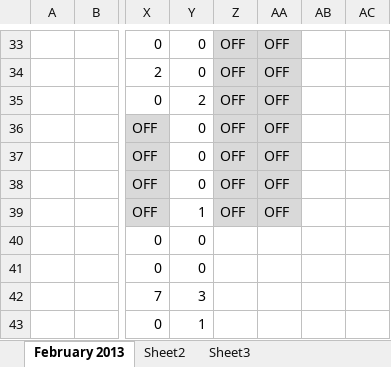
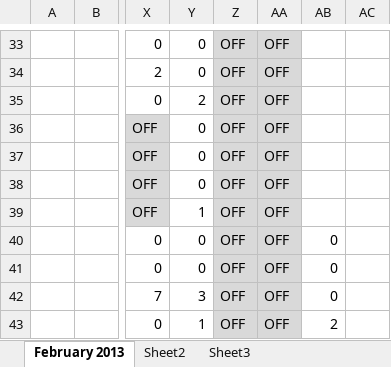
Before and after one commit to shashikant-kumar/ooad-project-ebay, an Excel workbook: Ebay2013/WebContent/TimeSheet/Timesheet_Group5.xlsx, sheet February 2013, drawn as a sheet; only a part is shown, gaps mark what is left out; values as stored, in another font and other column widths than the file's, no borders; the diff names each change by its address in the sheet, - before the commit and + after, or states it on an @@ line.

Commit message:
Updated by Sruti Davis

```diff
--- a/Ebay2013/WebContent/TimeSheet/Timesheet_Group5.xlsx (sheet February 2013)
+++ b/Ebay2013/WebContent/TimeSheet/Timesheet_Group5.xlsx (sheet February 2013)
-Z40:Z43: (empty)
+Z40:Z43: OFF
-Z40:AA43 fill: none
+Z40:AA43 fill: #D9D9D9
-AA40:AA43: (empty)
+AA40:AA43: OFF
-AB40:AB42: (empty)
+AB40:AB42: 0
-AB43: (empty)
+AB43: 2
```
